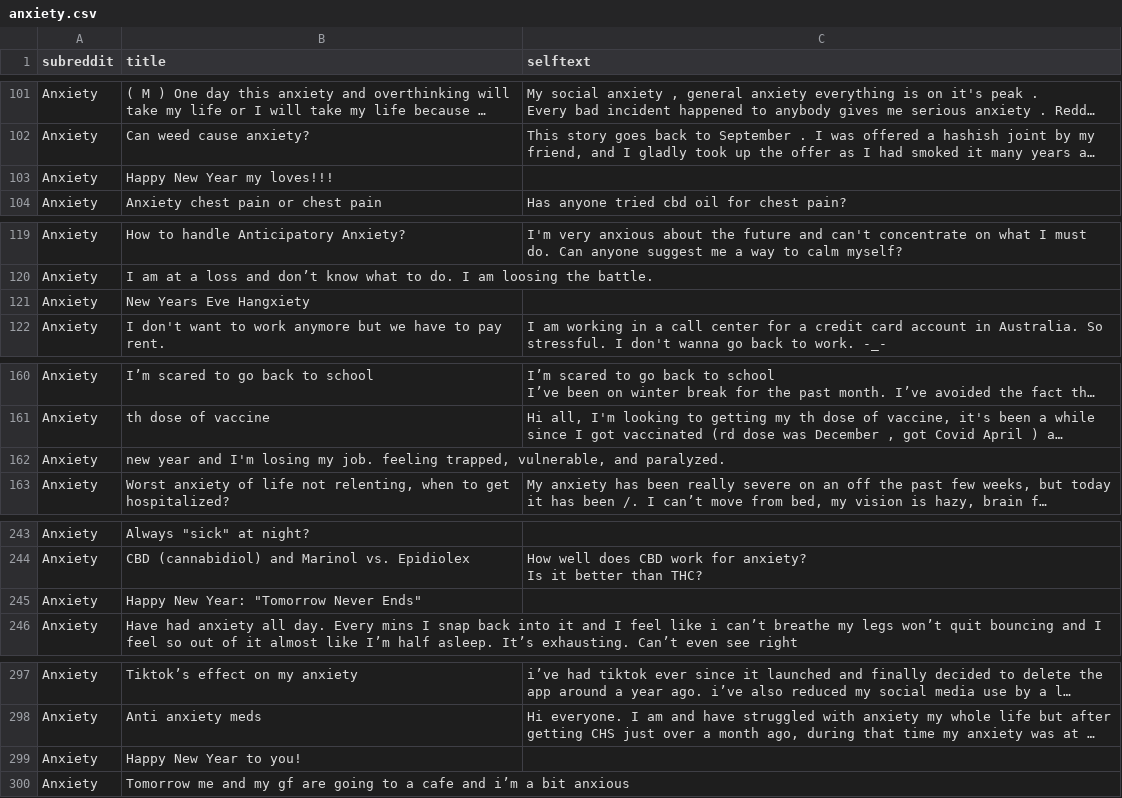
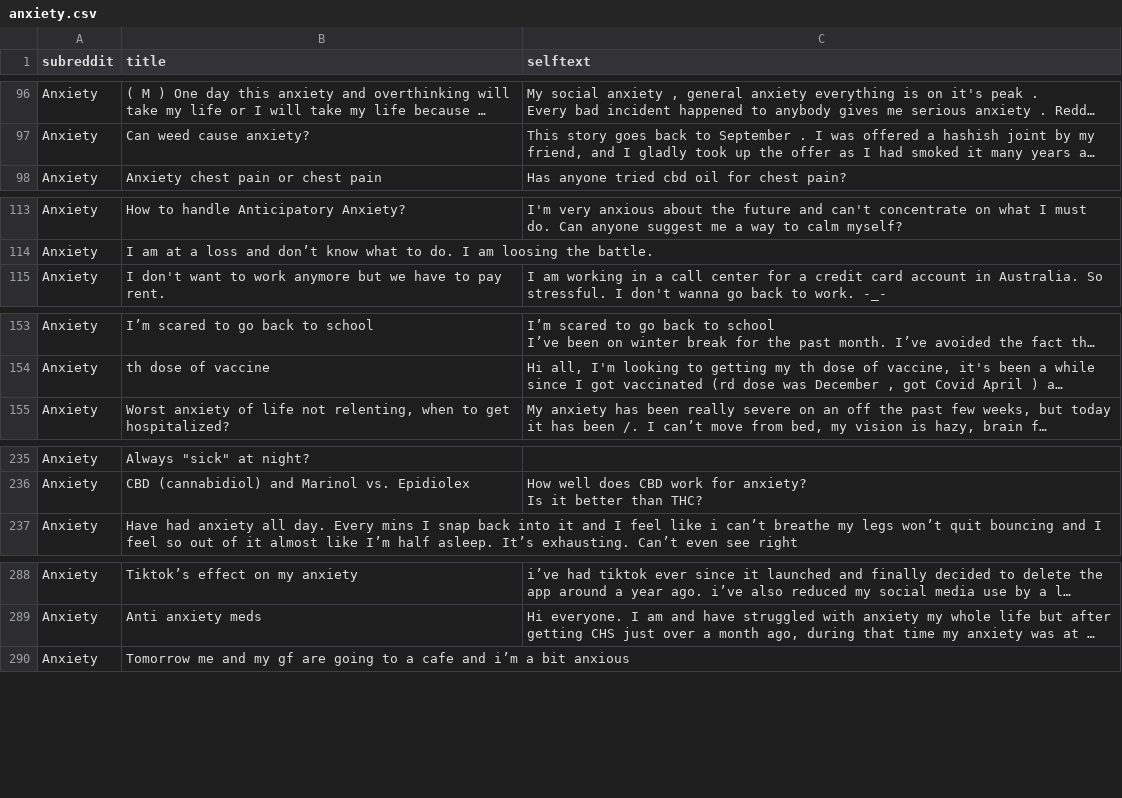
Before and after one commit to DHJKim321/diss-project, a CSV file: src/data/anxiety.csv, drawn as a sheet; only a part is shown, gaps mark what is left out; long unchanged cells end in …; the diff covers the shown part only; the diff names each change by its address in the sheet, - before the commit and + after, or states it on an @@ line.

Commit message:
Removed happy new year posts

```diff
--- a/src/data/anxiety.csv
+++ b/src/data/anxiety.csv
-row 103: Anxiety | Happy New Year my loves!!!
-row 121: Anxiety | New Years Eve Hangxiety
-row 162: Anxiety | new year and I'm losing my job. feeling trapped, vulnerable, and paralyzed.
-row 245: Anxiety | Happy New Year: "Tomorrow Never Ends"
-row 299: Anxiety | Happy New Year to you!
```
Also changed, not shown: 8 removed rows elsewhere in this file, 1 other file.
